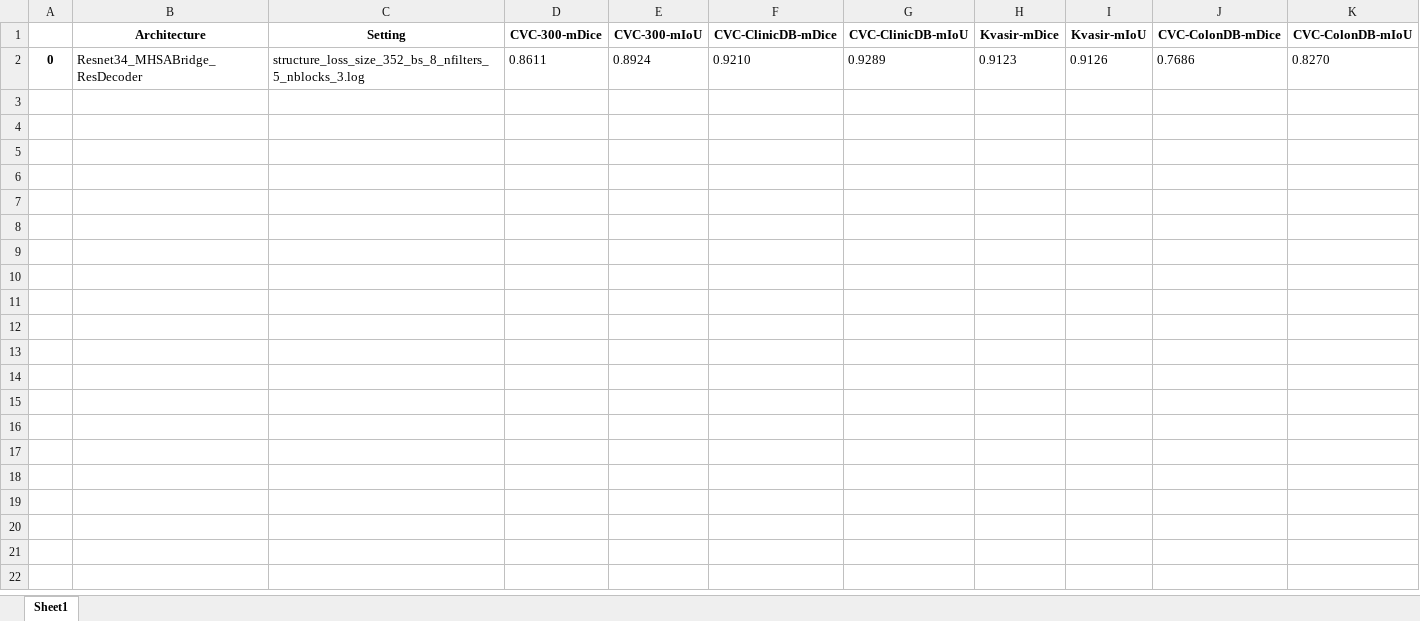
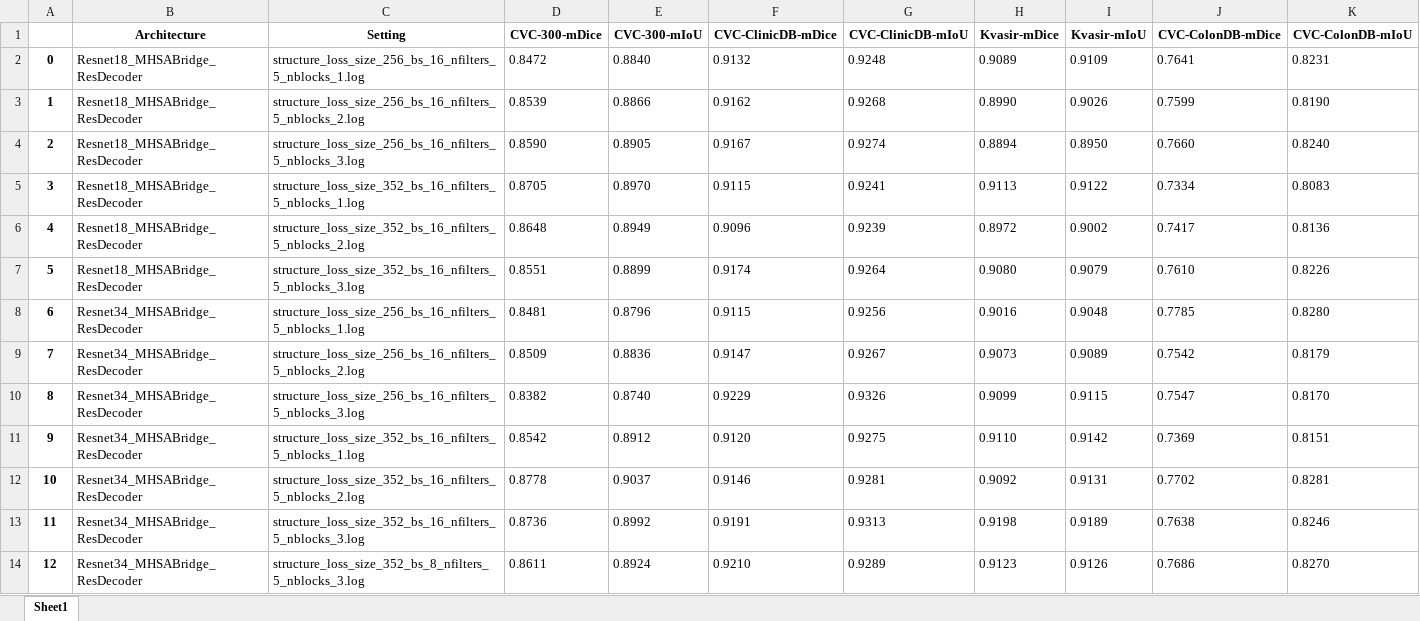
Before and after one commit to pvh1602/GCUnet-PolypSeg, an Excel workbook: result/Augmentation/summary_results.xlsx, sheet Sheet1, drawn as a sheet; only a part is shown; values as stored, in another font and other column widths than the file's, no borders; addresses are those after the commit; rows hold the shown columns only; the diff names each change by its address in the sheet, - before the commit and + after, or states it on an @@ line.

Commit message:
update result

```diff
--- a/result/Augmentation/summary_results.xlsx (sheet Sheet1)
+++ b/result/Augmentation/summary_results.xlsx (sheet Sheet1)
+row 2: 0 | Resnet18_MHSABridge_ResDecoder | structure_loss_size_256_bs_16_nfilters_5_nblocks_1.log | 0.8472 | 0.8840 | 0.9132 | 0.9248 | 0.9089 | 0.9109 | 0.7641 | 0.8231
+row 3: 1 | Resnet18_MHSABridge_ResDecoder | structure_loss_size_256_bs_16_nfilters_5_nblocks_2.log | 0.8539 | 0.8866 | 0.9162 | 0.9268 | 0.8990 | 0.9026 | 0.7599 | 0.8190
+row 4: 2 | Resnet18_MHSABridge_ResDecoder | structure_loss_size_256_bs_16_nfilters_5_nblocks_3.log | 0.8590 | 0.8905 | 0.9167 | 0.9274 | 0.8894 | 0.8950 | 0.7660 | 0.8240
+row 5: 3 | Resnet18_MHSABridge_ResDecoder | structure_loss_size_352_bs_16_nfilters_5_nblocks_1.log | 0.8705 | 0.8970 | 0.9115 | 0.9241 | 0.9113 | 0.9122 | 0.7334 | 0.8083
+row 6: 4 | Resnet18_MHSABridge_ResDecoder | structure_loss_size_352_bs_16_nfilters_5_nblocks_2.log | 0.8648 | 0.8949 | 0.9096 | 0.9239 | 0.8972 | 0.9002 | 0.7417 | 0.8136
+row 7: 5 | Resnet18_MHSABridge_ResDecoder | structure_loss_size_352_bs_16_nfilters_5_nblocks_3.log | 0.8551 | 0.8899 | 0.9174 | 0.9264 | 0.9080 | 0.9079 | 0.7610 | 0.8226
+row 8: 6 | Resnet34_MHSABridge_ResDecoder | structure_loss_size_256_bs_16_nfilters_5_nblocks_1.log | 0.8481 | 0.8796 | 0.9115 | 0.9256 | 0.9016 | 0.9048 | 0.7785 | 0.8280
+row 9: 7 | Resnet34_MHSABridge_ResDecoder | structure_loss_size_256_bs_16_nfilters_5_nblocks_2.log | 0.8509 | 0.8836 | 0.9147 | 0.9267 | 0.9073 | 0.9089 | 0.7542 | 0.8179
+row 10: 8 | Resnet34_MHSABridge_ResDecoder | structure_loss_size_256_bs_16_nfilters_5_nblocks_3.log | 0.8382 | 0.8740 | 0.9229 | 0.9326 | 0.9099 | 0.9115 | 0.7547 | 0.8170
+row 11: 9 | Resnet34_MHSABridge_ResDecoder | structure_loss_size_352_bs_16_nfilters_5_nblocks_1.log | 0.8542 | 0.8912 | 0.9120 | 0.9275 | 0.9110 | 0.9142 | 0.7369 | 0.8151
+row 12: 10 | Resnet34_MHSABridge_ResDecoder | structure_loss_size_352_bs_16_nfilters_5_nblocks_2.log | 0.8778 | 0.9037 | 0.9146 | 0.9281 | 0.9092 | 0.9131 | 0.7702 | 0.8281
+row 13: 11 | Resnet34_MHSABridge_ResDecoder | structure_loss_size_352_bs_16_nfilters_5_nblocks_3.log | 0.8736 | 0.8992 | 0.9191 | 0.9313 | 0.9198 | 0.9189 | 0.7638 | 0.8246
-A14: 0
+A14: 12
```
Also changed, not shown: result/summary_results.xlsx, 44 other files.
